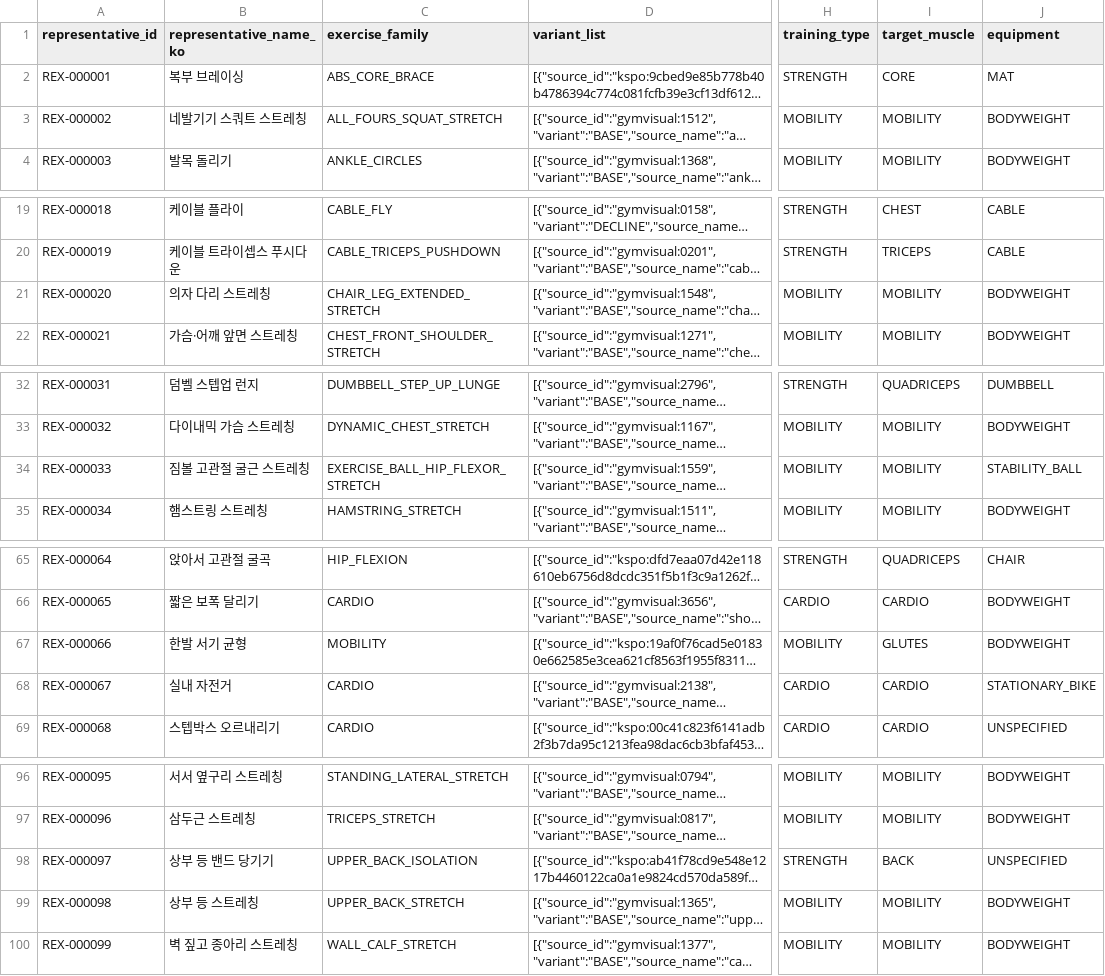
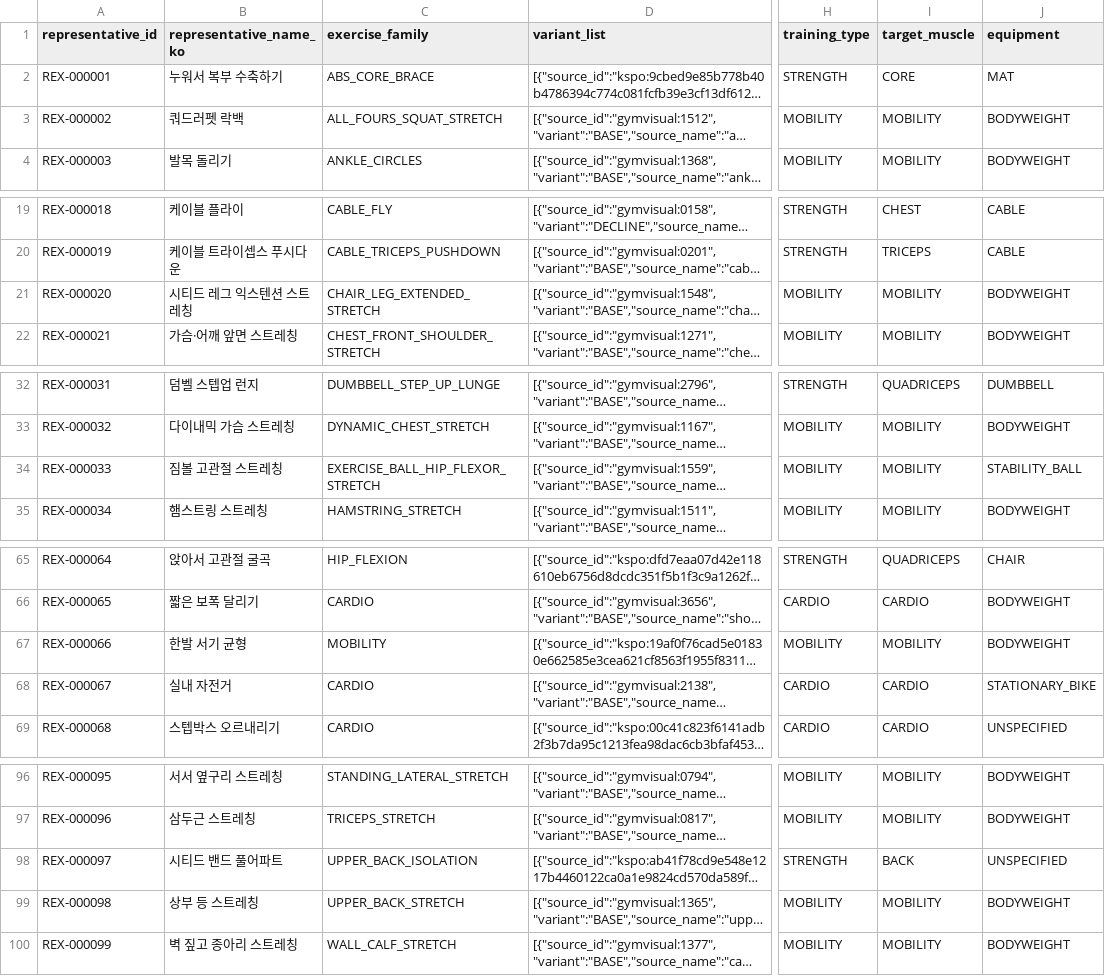
Before and after one commit to SKNETWORKS-FAMILY-AICAMP/SKN30-FINAL-5Team, a CSV file: data/generated/exercise-catalog-v2.0.0-final/representative_exercise_taxonomy_v2_final.csv, drawn as a sheet; only a part is shown, gaps mark what is left out; long unchanged cells end in …; the diff names each change by its address in the sheet, - before the commit and + after, or states it on an @@ line.

```diff
--- a/data/generated/exercise-catalog-v2.0.0-final/representative_exercise_taxonomy_v2_final.csv
+++ b/data/generated/exercise-catalog-v2.0.0-final/representative_exercise_taxonomy_v2_final.csv
-B2 (representative_name_ko): 복부 브레이싱
+B2 (representative_name_ko): 누워서 복부 수축하기
-B3 (representative_name_ko): 네발기기 스쿼트 스트레칭
+B3 (representative_name_ko): 쿼드러펫 락백
-B21 (representative_name_ko): 의자 다리 스트레칭
+B21 (representative_name_ko): 시티드 레그 익스텐션 스트레칭
-B34 (representative_name_ko): 짐볼 고관절 굴근 스트레칭
+B34 (representative_name_ko): 짐볼 고관절 스트레칭
-I67 (target_muscle): GLUTES
+I67 (target_muscle): MOBILITY
-B98 (representative_name_ko): 상부 등 밴드 당기기
+B98 (representative_name_ko): 시티드 밴드 풀어파트
```
Also changed, not shown: data/generated/exercise-catalog-v2.0.0-final/backend_bundle/catalog/input/representative_exercises_v2_final.csv, data/generated/exercise-catalog-v2.0.0-final/representative_exercises_v2_final.csv, 37 other files.
